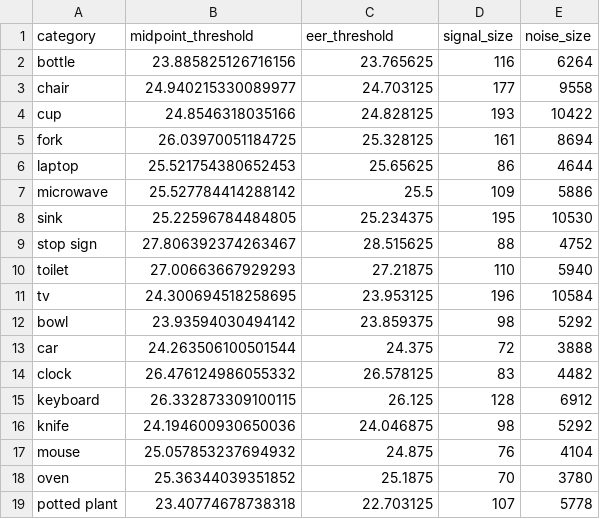
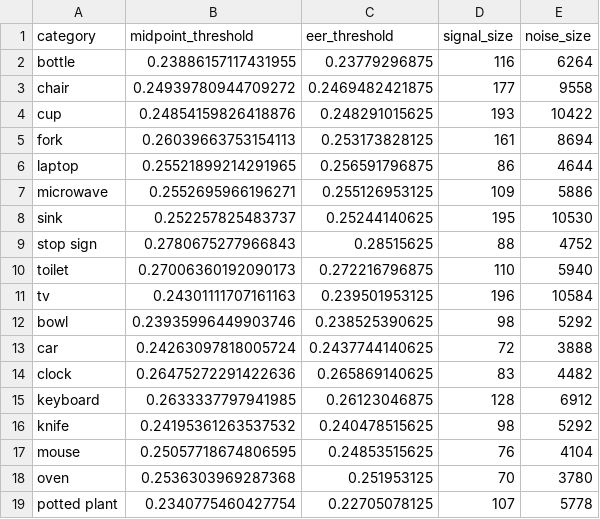
Before and after one commit to Yiqing-Zhu2000/CLIP_yq, a CSV file: output/category_GEOClip_thresholds.csv, drawn as a sheet.

Commit message:
update output thres plots, and add training data .json

```diff
--- a/output/category_GEOClip_thresholds.csv
+++ b/output/category_GEOClip_thresholds.csv
@@ -1,19 +1,19 @@
 category,midpoint_threshold,eer_threshold,signal_size,noise_size
-bottle,23.885825126716156,23.765625,116,6264
-chair,24.940215330089977,24.703125,177,9558
-cup,24.8546318035166,24.828125,193,10422
-fork,26.03970051184725,25.328125,161,8694
-laptop,25.521754380652453,25.65625,86,4644
-microwave,25.527784414288142,25.5,109,5886
-sink,25.22596784484805,25.234375,195,10530
-stop sign,27.806392374263467,28.515625,88,4752
-toilet,27.00663667929293,27.21875,110,5940
-tv,24.300694518258695,23.953125,196,10584
-bowl,23.93594030494142,23.859375,98,5292
-car,24.263506100501544,24.375,72,3888
-clock,26.476124986055332,26.578125,83,4482
-keyboard,26.332873309100115,26.125,128,6912
-knife,24.194600930650036,24.046875,98,5292
-mouse,25.057853237694932,24.875,76,4104
-oven,25.36344039351852,25.1875,70,3780
-potted plant,23.40774678738318,22.703125,107,5778
+bottle,0.23886157117431955,0.23779296875,116,6264
+chair,0.24939780944709272,0.2469482421875,177,9558
+cup,0.24854159826418876,0.248291015625,193,10422
+fork,0.26039663753154113,0.253173828125,161,8694
+laptop,0.25521899214291965,0.256591796875,86,4644
+microwave,0.2552695966196271,0.255126953125,109,5886
+sink,0.252257825483737,0.25244140625,195,10530
+stop sign,0.2780675277966843,0.28515625,88,4752
+toilet,0.27006360192090173,0.272216796875,110,5940
+tv,0.24301111707161163,0.239501953125,196,10584
+bowl,0.23935996449903746,0.238525390625,98,5292
+car,0.24263097818005724,0.2437744140625,72,3888
+clock,0.26475272291422636,0.265869140625,83,4482
+keyboard,0.2633337797941985,0.26123046875,128,6912
+knife,0.24195361263537532,0.240478515625,98,5292
+mouse,0.25057718674806595,0.24853515625,76,4104
+oven,0.2536303969287368,0.251953125,70,3780
+potted plant,0.2340775460427754,0.22705078125,107,5778
```
Also changed, not shown: output/category_YOLOClip_thresholds.csv, 38 other files.
